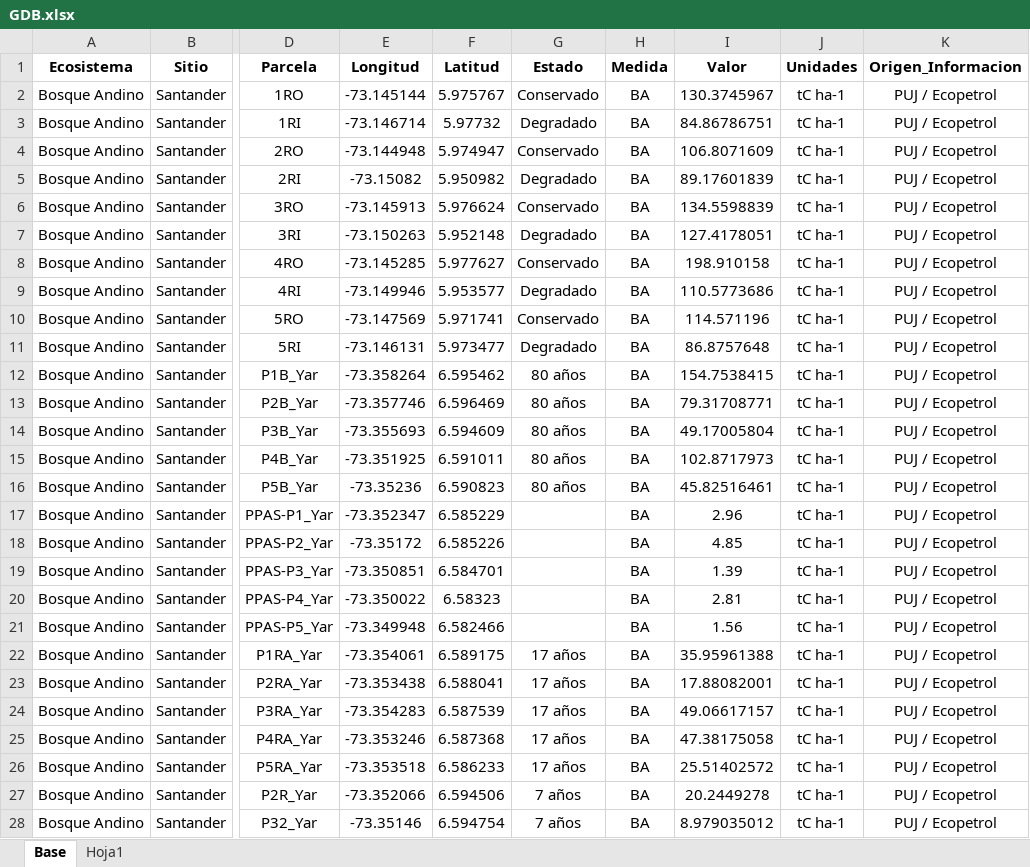
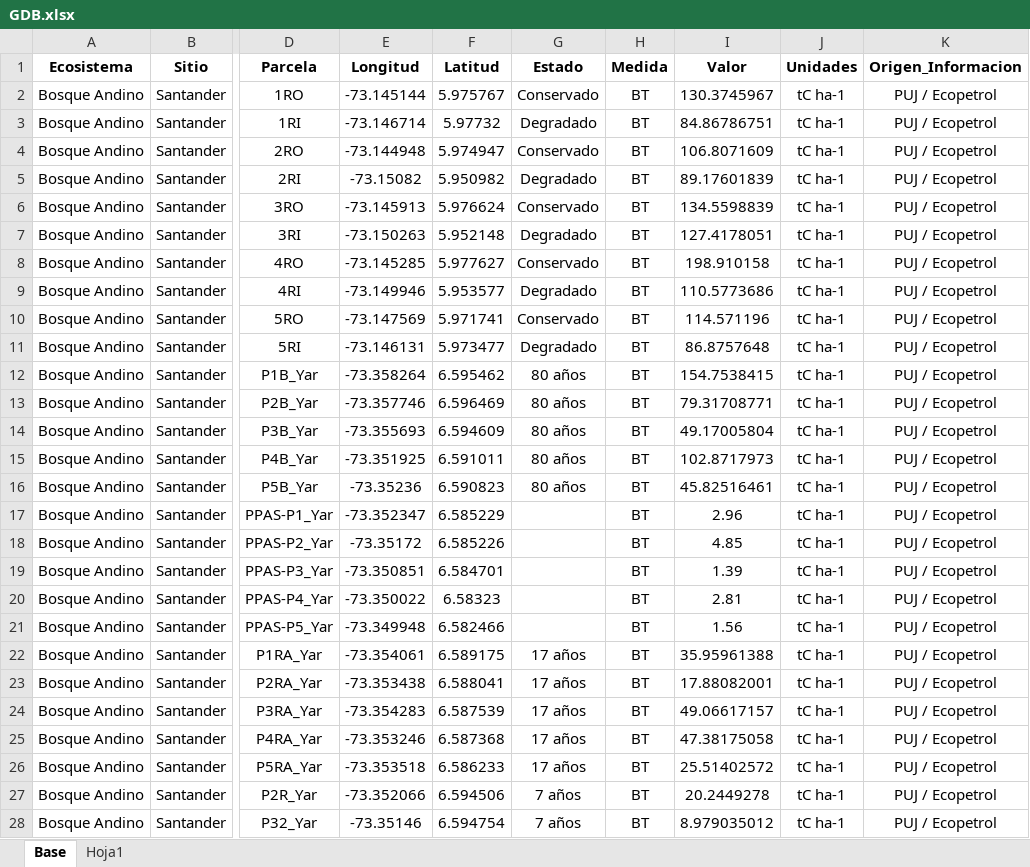
Before and after one commit to EstebanVargasParra/dashboard-snc, an Excel workbook: GDB.xlsx, sheet Base, drawn as a sheet; only a part is shown, gaps mark what is left out; values as stored, in another font and other column widths than the file's, no borders; the diff covers the shown part only; the diff names each change by its address in the sheet, - before the commit and + after, or states it on an @@ line.

```diff
--- a/GDB.xlsx (sheet Base)
+++ b/GDB.xlsx (sheet Base)
-H2:H28 (Medida): BA
+H2:H28 (Medida): BT
```
Also changed, not shown: 335 edited cells elsewhere in this sheet, sheet Hoja1.
